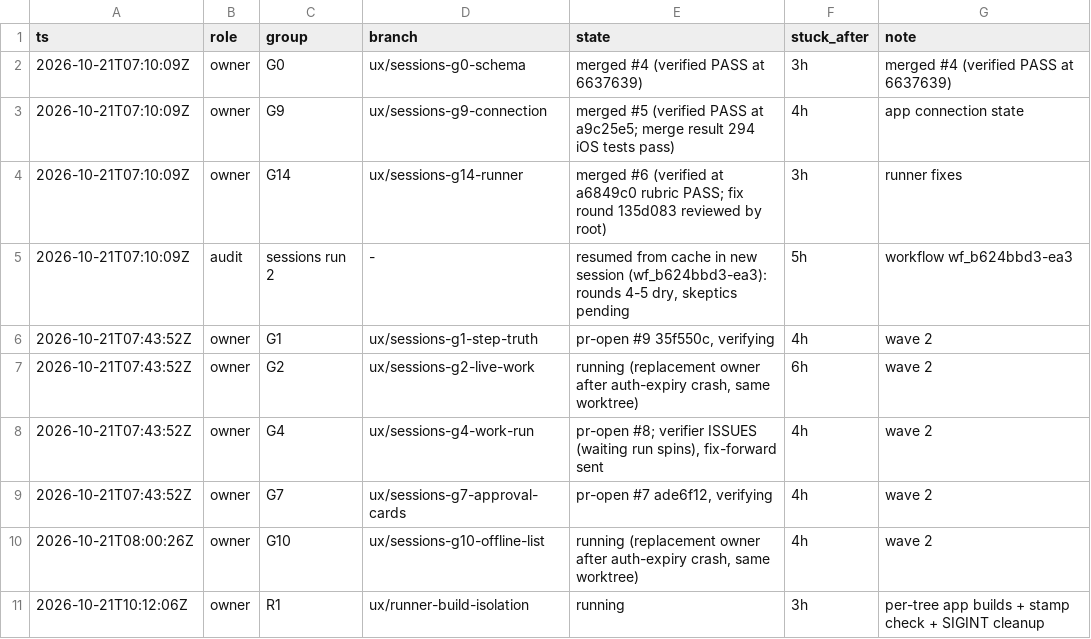
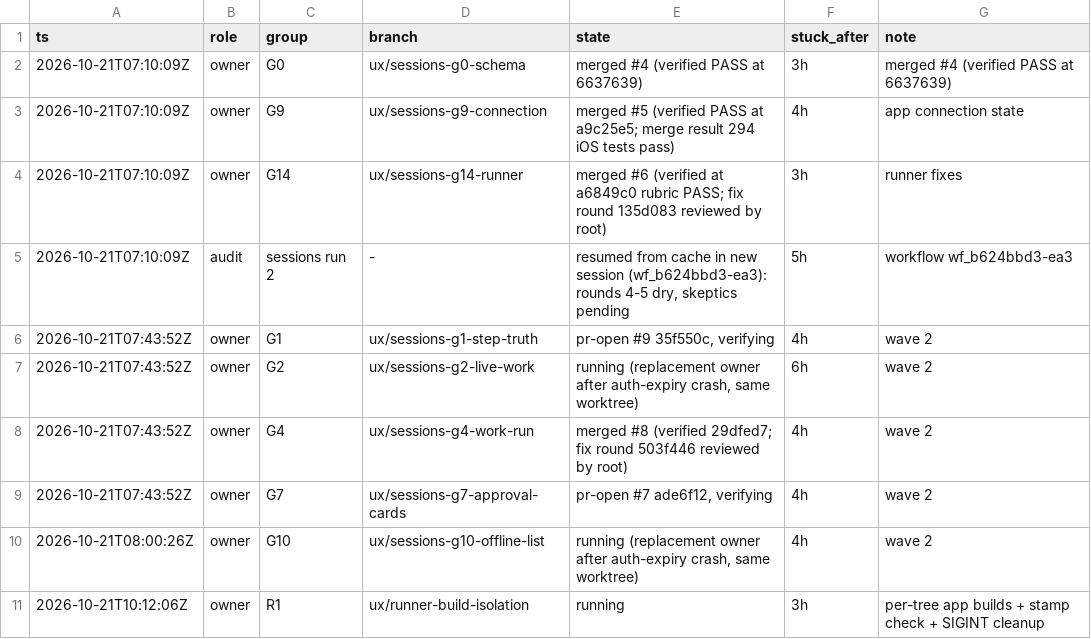
Before and after one commit to IamP5/claudio-bot, a TSV file: docs/ux-program/agents.tsv, drawn as a sheet.

```diff
--- a/docs/ux-program/agents.tsv
+++ b/docs/ux-program/agents.tsv
@@ -7,3 +7,3 @@ ts	role	group	branch	state	stuck_after	note
 2026-10-21T07:43:52Z	owner	G2	ux/sessions-g2-live-work	running (replacement owner after auth-expiry crash, same worktree)	6h	wave 2
-2026-10-21T07:43:52Z	owner	G4	ux/sessions-g4-work-run	pr-open #8; verifier ISSUES (waiting run spins), fix-forward sent	4h	wave 2
+2026-10-21T07:43:52Z	owner	G4	ux/sessions-g4-work-run	merged #8 (verified 29dfed7; fix round 503f446 reviewed by root)	4h	wave 2
 2026-10-21T07:43:52Z	owner	G7	ux/sessions-g7-approval-cards	pr-open #7 ade6f12, verifying	4h	wave 2
```
Also changed, not shown: docs/ux-program/decisions.tsv.
